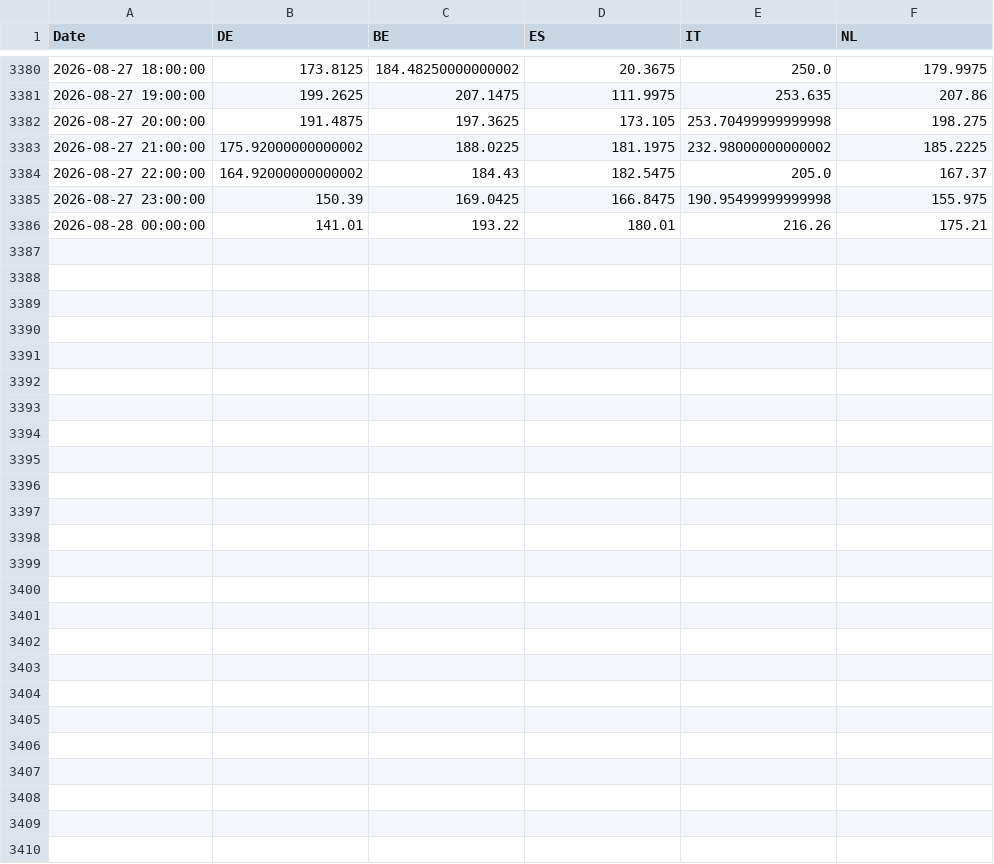
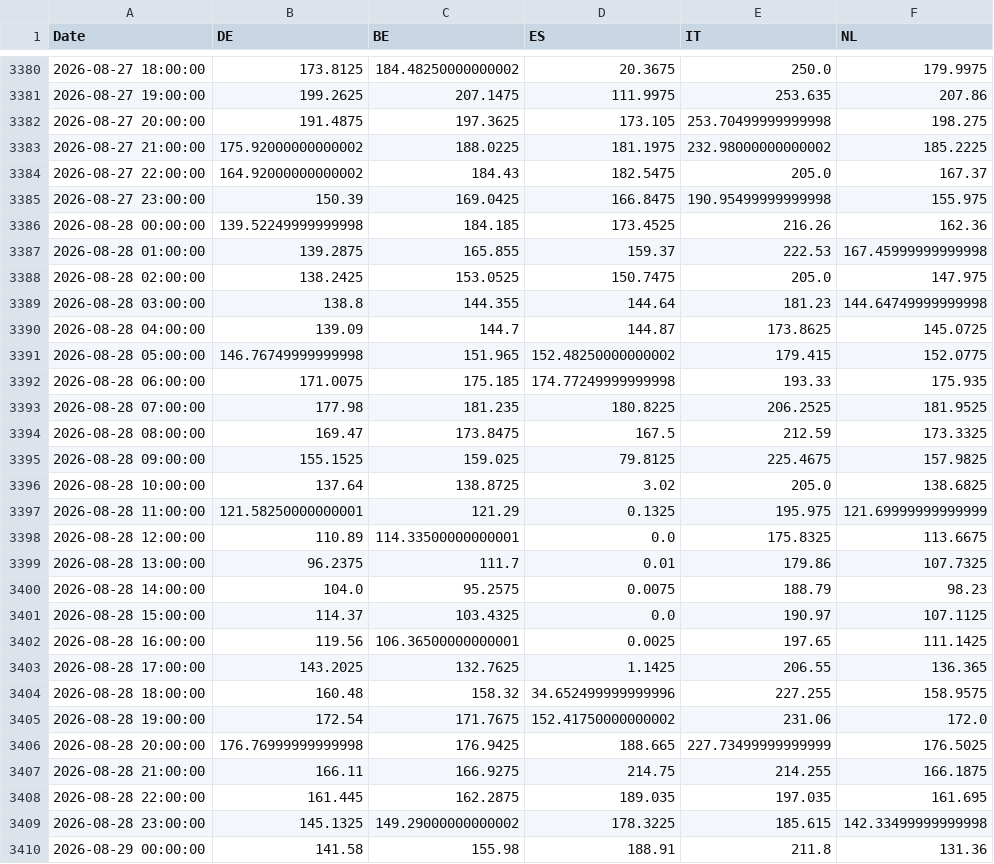
Before and after one commit to TomSRemy/PPA-Dashboard, a CSV file: ppa_dashboard/data/xborder_da_prices.csv, drawn as a sheet; only a part is shown, gaps mark what is left out; the diff covers the shown part only.

```diff
--- a/ppa_dashboard/data/xborder_da_prices.csv
+++ b/ppa_dashboard/data/xborder_da_prices.csv
@@ -3385,2 +3385,26 @@ Date,DE,BE,ES,IT,NL
 2026-08-27 23:00:00,150.39,169.0425,166.8475,190.95499999999998,155.975
-2026-08-28 00:00:00,141.01,193.22,180.01,216.26,175.21
+2026-08-28 00:00:00,139.52249999999998,184.185,173.4525,216.26,162.36
+2026-08-28 01:00:00,139.2875,165.855,159.37,222.53,167.45999999999998
+2026-08-28 02:00:00,138.2425,153.0525,150.7475,205.0,147.975
+2026-08-28 03:00:00,138.8,144.355,144.64,181.23,144.64749999999998
+2026-08-28 04:00:00,139.09,144.7,144.87,173.8625,145.0725
+2026-08-28 05:00:00,146.76749999999998,151.965,152.48250000000002,179.415,152.0775
+2026-08-28 06:00:00,171.0075,175.185,174.77249999999998,193.33,175.935
+2026-08-28 07:00:00,177.98,181.235,180.8225,206.2525,181.9525
+2026-08-28 08:00:00,169.47,173.8475,167.5,212.59,173.3325
+2026-08-28 09:00:00,155.1525,159.025,79.8125,225.4675,157.9825
+2026-08-28 10:00:00,137.64,138.8725,3.02,205.0,138.6825
+2026-08-28 11:00:00,121.58250000000001,121.29,0.1325,195.975,121.69999999999999
+2026-08-28 12:00:00,110.89,114.33500000000001,0.0,175.8325,113.6675
+2026-08-28 13:00:00,96.2375,111.7,0.01,179.86,107.7325
+2026-08-28 14:00:00,104.0,95.2575,0.0075,188.79,98.23
+2026-08-28 15:00:00,114.37,103.4325,0.0,190.97,107.1125
+2026-08-28 16:00:00,119.56,106.36500000000001,0.0025,197.65,111.1425
+2026-08-28 17:00:00,143.2025,132.7625,1.1425,206.55,136.365
+2026-08-28 18:00:00,160.48,158.32,34.652499999999996,227.255,158.9575
+2026-08-28 19:00:00,172.54,171.7675,152.41750000000002,231.06,172.0
+2026-08-28 20:00:00,176.76999999999998,176.9425,188.665,227.73499999999999,176.5025
+2026-08-28 21:00:00,166.11,166.9275,214.75,214.255,166.1875
+2026-08-28 22:00:00,161.445,162.2875,189.035,197.035,161.695
+2026-08-28 23:00:00,145.1325,149.29000000000002,178.3225,185.615,142.33499999999998
+2026-08-29 00:00:00,141.58,155.98,188.91,211.8,131.36
```
Also changed, not shown: 8 edited cells elsewhere in this file, ppa_dashboard/data/fcr_prices.csv.
